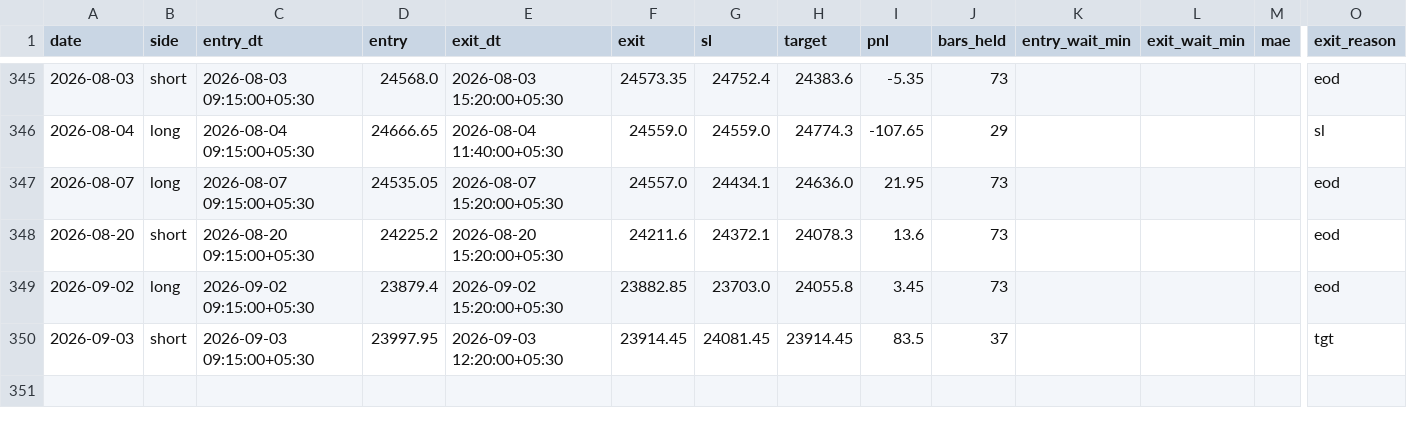
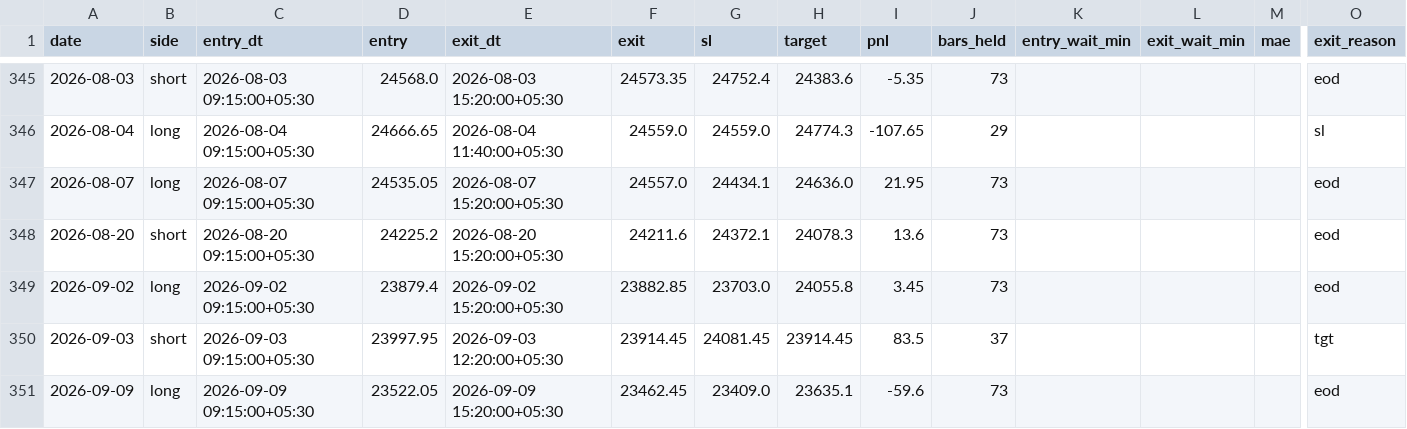
Before and after one commit to AbhishekKoshta/nifty50_prediction, a CSV file: trade_logs/GapFade.csv, drawn as a sheet; only a part is shown, gaps mark what is left out; rows hold the shown columns only; the diff names each change by its address in the sheet, - before the commit and + after, or states it on an @@ line.

```diff
--- a/trade_logs/GapFade.csv
+++ b/trade_logs/GapFade.csv
+row 351: 2026-09-09 | long | 2026-09-09 09:15:00+05:30 | 23522.05 | 2026-09-09 15:20:00+05:30 | 23462.45 | 23409.0 | 23635.1 | -59.6 | 73 |  |  |  | eod
```
Also changed, not shown: Nifty50_till2025.csv, 2 other files.
